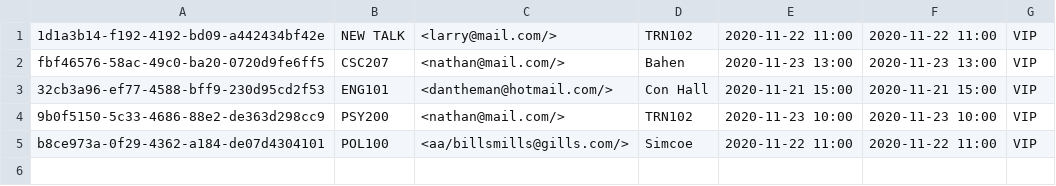
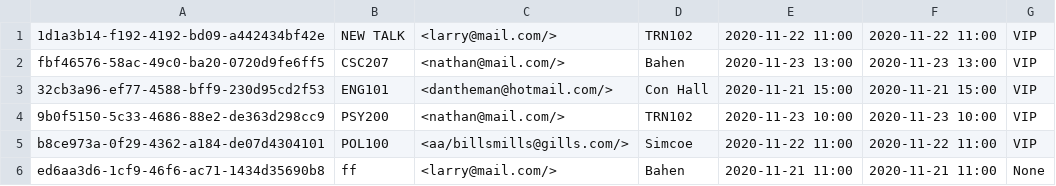
Before and after one commit to CSC207-Group-0335/Tech-Conference-System, a CSV file: phase2/src/Resources/Events.csv, drawn as a sheet.

```diff
--- a/phase2/src/Resources/Events.csv
+++ b/phase2/src/Resources/Events.csv
@@ -5 +5,2 @@ fbf46576-58ac-49c0-ba20-0720d9fe6ff5,CSC207,<nathan@mail.com/>,Bahen,2020-11-23
 b8ce973a-0f29-4362-a184-de07d4304101,POL100,<aa/billsmills@gills.com/>,Simcoe,2020-11-22 11:00,2020-11-22 11:00,VIP
+ed6aa3d6-1cf9-46f6-ac71-1434d35690b8,ff,<larry@mail.com/>,Bahen,2020-11-21 11:00,2020-11-21 11:00,None
```
Also changed, not shown: phase2/src/Resources/Registration.csv, 5 other files.
